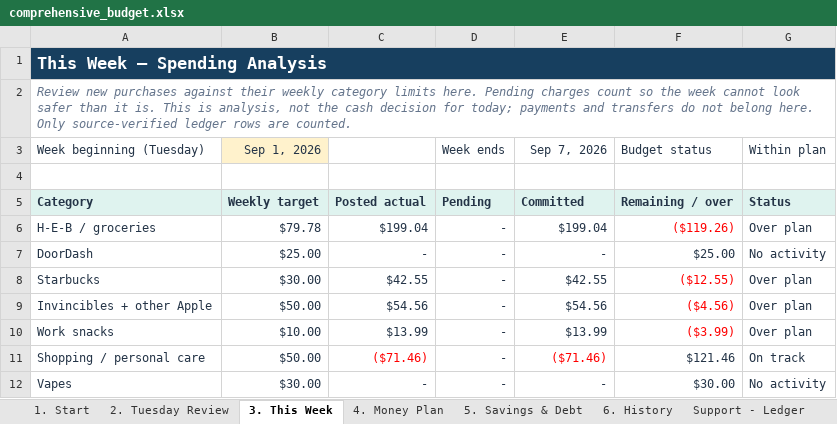
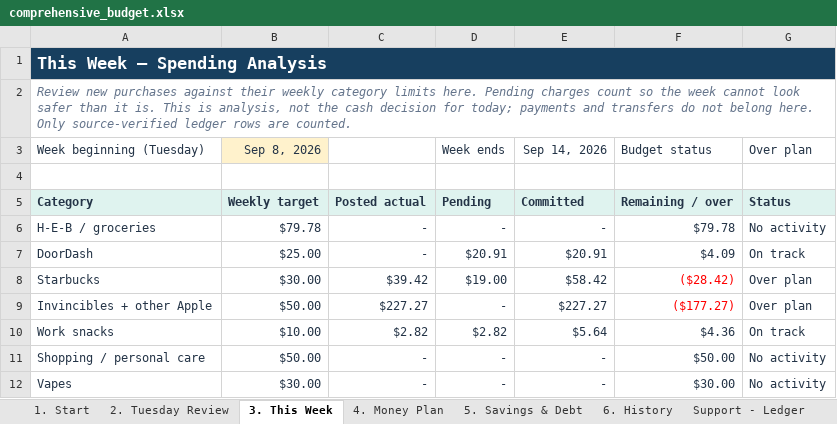
Before and after one commit to benjaminrobertburton-max/Budget, an Excel workbook: outputs/01a04fdf-3751-72e2-88f1-daf19b8b9d1d/comprehensive_budget.xlsx, sheet 3. This Week, drawn as a sheet; only a part is shown; values as stored, in another font and other column widths than the file's, no borders; conditional formats not drawn; the diff covers the shown part only; the diff names each change by its address in the sheet, - before the commit and + after, or states it on an @@ line.

```diff
--- a/outputs/01a04fdf-3751-72e2-88f1-daf19b8b9d1d/comprehensive_budget.xlsx (sheet 3. This Week)
+++ b/outputs/01a04fdf-3751-72e2-88f1-daf19b8b9d1d/comprehensive_budget.xlsx (sheet 3. This Week)
-B3: Sep 1, 2026
+B3: Sep 8, 2026
-E3: Sep 7, 2026
+E3: Sep 14, 2026
-G3: Within plan
+G3: Over plan
-C6: $199.04
+C6: -
-E6: $199.04
+E6: -
-F6: ($119.26)
+F6: $79.78
-F6 text colour: #FF0000
+F6 text colour: #243447
-G6: Over plan
+G6: No activity
-D7: -
+D7: $20.91
-E7: -
+E7: $20.91
-F7: $25.00
+F7: $4.09
-G7: No activity
+G7: On track
-C8: $42.55
+C8: $39.42
-D8: -
+D8: $19.00
-E8: $42.55
+E8: $58.42
-F8: ($12.55)
+F8: ($28.42)
-C9: $54.56
+C9: $227.27
-E9: $54.56
+E9: $227.27
-F9: ($4.56)
+F9: ($177.27)
-C10: $13.99
+C10: $2.82
-D10: -
+D10: $2.82
-E10: $13.99
+E10: $5.64
-F10: ($3.99)
+F10: $4.36
-F10 text colour: #FF0000
+F10 text colour: #243447
-G10: Over plan
+G10: On track
-C11: ($71.46)
+C11: -
-C11 text colour: #FF0000
+C11 text colour: #243447
-E11: ($71.46)
+E11: -
-E11 text colour: #FF0000
+E11 text colour: #243447
-F11: $121.46
+F11: $50.00
-G11: On track
+G11: No activity
```
Also changed, not shown: 25 edited cells and cell formats elsewhere in this sheet, sheet Support - Ledger, sheet Support - Account Snapshots, sheet Support - Promo Detail, sheet 1. Start, sheet Support - Debt Detail, sheet 5. Savings & Debt, 2 more sheets, 1 other file.
